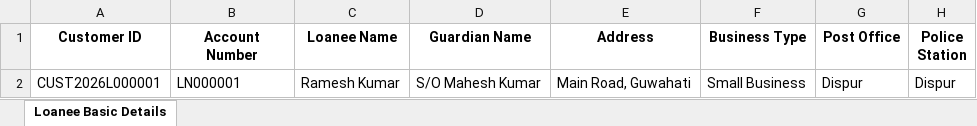
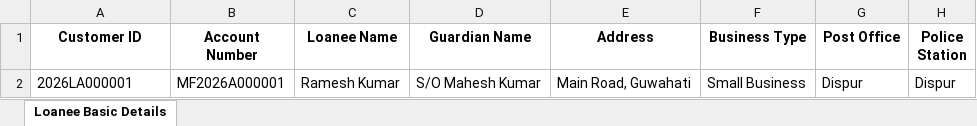
Before and after one commit to Devkanta-123/mangang_finance, an Excel workbook: assets/template/loanee_basic.xlsx, sheet Loanee Basic Details, drawn as a sheet; only a part is shown; values as stored, in another font and other column widths than the file's, no borders; charts and pictures not drawn; the diff names each change by its address in the sheet, - before the commit and + after, or states it on an @@ line.

```diff
--- a/assets/template/loanee_basic.xlsx (sheet Loanee Basic Details)
+++ b/assets/template/loanee_basic.xlsx (sheet Loanee Basic Details)
-A2 (Customer ID): CUST2026L000001
+A2 (Customer ID): 2026LA000001
-B2 (Account Number): LN000001
+B2 (Account Number): MF2026A000001
```
Also changed, not shown: charts or pictures, 29 other files.
